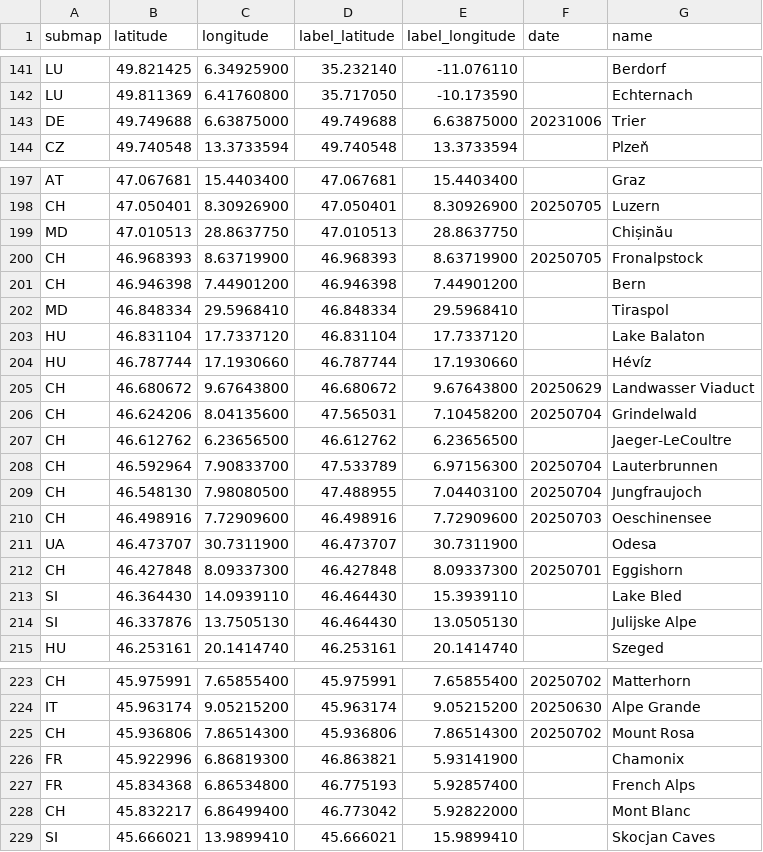
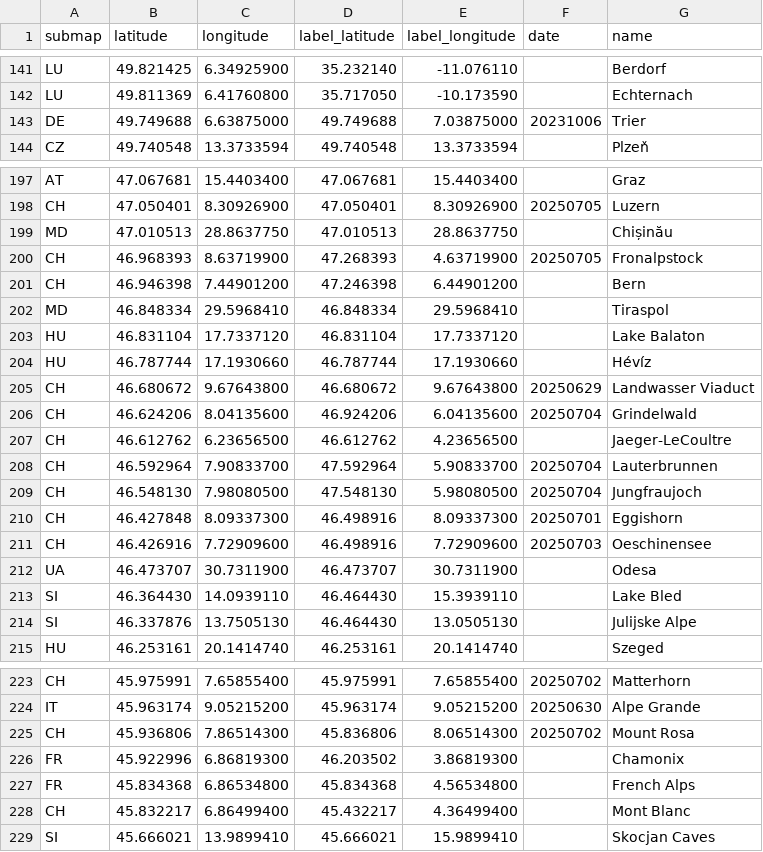
Before and after one commit to cgrundman/travel-map-visualization, a CSV file: eu/locations.csv, drawn as a sheet; only a part is shown, gaps mark what is left out; the diff covers the shown part only.

```diff
--- a/eu/locations.csv
+++ b/eu/locations.csv
@@ -142,3 +142,3 @@ LU,49.821425,6.34925900,35.232140,-11.076110,,Berdorf
 LU,49.811369,6.41760800,35.717050,-10.173590,,Echternach
-DE,49.749688,6.63875000,49.749688,6.63875000,20231006,Trier
+DE,49.749688,6.63875000,49.749688,7.03875000,20231006,Trier
 CZ,49.740548,13.3733594,49.740548,13.3733594,,Plzeň
@@ -199,4 +199,4 @@ CH,47.050401,8.30926900,47.050401,8.30926900,20250705,Luzern
 MD,47.010513,28.8637750,47.010513,28.8637750,,Chișinău
-CH,46.968393,8.63719900,46.968393,8.63719900,20250705,Fronalpstock
-CH,46.946398,7.44901200,46.946398,7.44901200,,Bern
+CH,46.968393,8.63719900,47.268393,4.63719900,20250705,Fronalpstock
+CH,46.946398,7.44901200,47.246398,6.44901200,,Bern
 MD,46.848334,29.5968410,46.848334,29.5968410,,Tiraspol
@@ -205,9 +205,9 @@ HU,46.787744,17.1930660,46.787744,17.1930660,,Hévíz
 CH,46.680672,9.67643800,46.680672,9.67643800,20250629,Landwasser Viaduct
-CH,46.624206,8.04135600,47.565031,7.10458200,20250704,Grindelwald
-CH,46.612762,6.23656500,46.612762,6.23656500,,Jaeger-LeCoultre
-CH,46.592964,7.90833700,47.533789,6.97156300,20250704,Lauterbrunnen
-CH,46.548130,7.98080500,47.488955,7.04403100,20250704,Jungfraujoch
-CH,46.498916,7.72909600,46.498916,7.72909600,20250703,Oeschinensee
+CH,46.624206,8.04135600,46.924206,6.04135600,20250704,Grindelwald
+CH,46.612762,6.23656500,46.612762,4.23656500,,Jaeger-LeCoultre
+CH,46.592964,7.90833700,47.592964,5.90833700,20250704,Lauterbrunnen
+CH,46.548130,7.98080500,47.548130,5.98080500,20250704,Jungfraujoch
+CH,46.427848,8.09337300,46.498916,8.09337300,20250701,Eggishorn
+CH,46.426916,7.72909600,46.498916,7.72909600,20250703,Oeschinensee
 UA,46.473707,30.7311900,46.473707,30.7311900,,Odesa
-CH,46.427848,8.09337300,46.427848,8.09337300,20250701,Eggishorn
 SI,46.364430,14.0939110,46.464430,15.3939110,,Lake Bled
@@ -224,6 +224,6 @@ CH,45.975991,7.65855400,45.975991,7.65855400,20250702,Matterhorn
 IT,45.963174,9.05215200,45.963174,9.05215200,20250630,Alpe Grande
-CH,45.936806,7.86514300,45.936806,7.86514300,20250702,Mount Rosa
-FR,45.922996,6.86819300,46.863821,5.93141900,,Chamonix
-FR,45.834368,6.86534800,46.775193,5.92857400,,French Alps
-CH,45.832217,6.86499400,46.773042,5.92822000,,Mont Blanc
+CH,45.936806,7.86514300,45.836806,8.06514300,20250702,Mount Rosa
+FR,45.922996,6.86819300,46.203502,3.86819300,,Chamonix
+FR,45.834368,6.86534800,45.834368,4.56534800,,French Alps
+CH,45.832217,6.86499400,45.432217,4.36499400,,Mont Blanc
 SI,45.666021,13.9899410,45.666021,15.9899410,,Skocjan Caves
```
Also changed, not shown: 15 edited cells elsewhere in this file, 1 other file.
